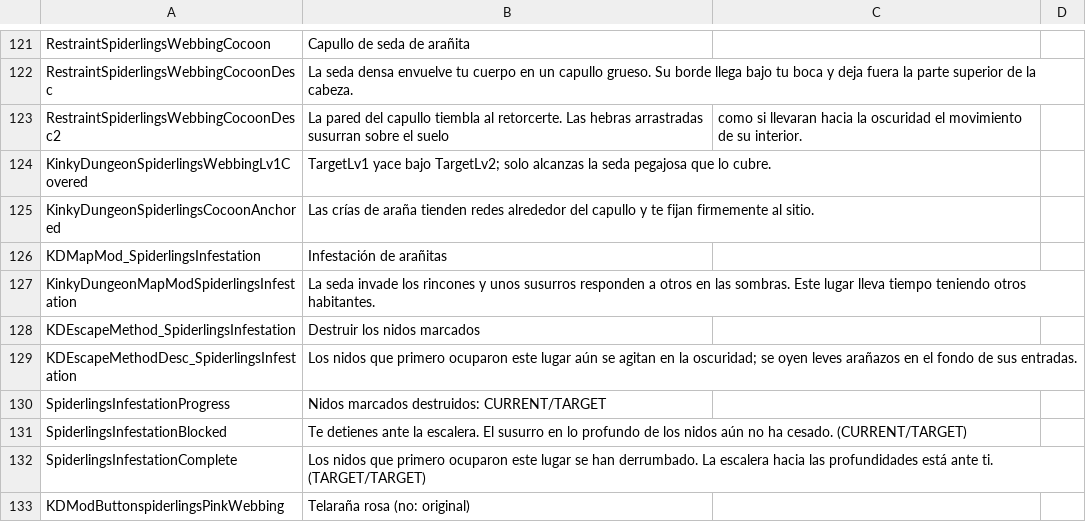
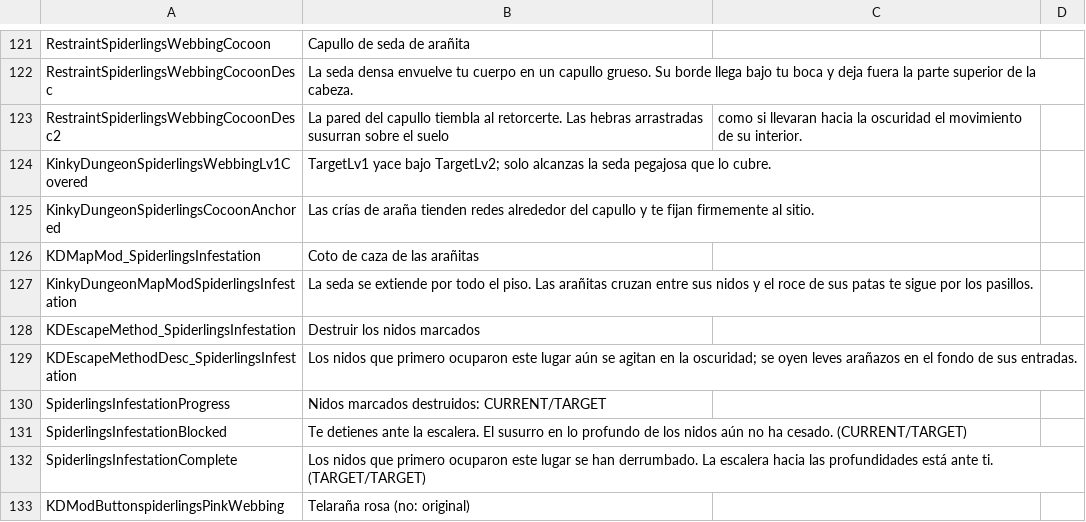
Before and after one commit to duromumuyazu74-rgb/Spiderlings, a CSV file: KinkyDungeon-Spiderlings/SpiderlingsES.csv, drawn as a sheet; only a part is shown, gaps mark what is left out.

```diff
--- a/KinkyDungeon-Spiderlings/SpiderlingsES.csv
+++ b/KinkyDungeon-Spiderlings/SpiderlingsES.csv
@@ -125,4 +125,4 @@ KinkyDungeonSpiderlingsWebbingLv1Covered,TargetLv1 yace bajo TargetLv2; solo alc
 KinkyDungeonSpiderlingsCocoonAnchored,Las crías de araña tienden redes alrededor del capullo y te fijan firmemente al sitio.
-KDMapMod_SpiderlingsInfestation,Infestación de arañitas
-KinkyDungeonMapModSpiderlingsInfestation,La seda invade los rincones y unos susurros responden a otros en las sombras. Este lugar lleva tiempo teniendo otros habitantes.
+KDMapMod_SpiderlingsInfestation,Coto de caza de las arañitas
+KinkyDungeonMapModSpiderlingsInfestation,La seda se extiende por todo el piso. Las arañitas cruzan entre sus nidos y el roce de sus patas te sigue por los pasillos.
 KDEscapeMethod_SpiderlingsInfestation,Destruir los nidos marcados
```
Also changed, not shown: 18 other files.
